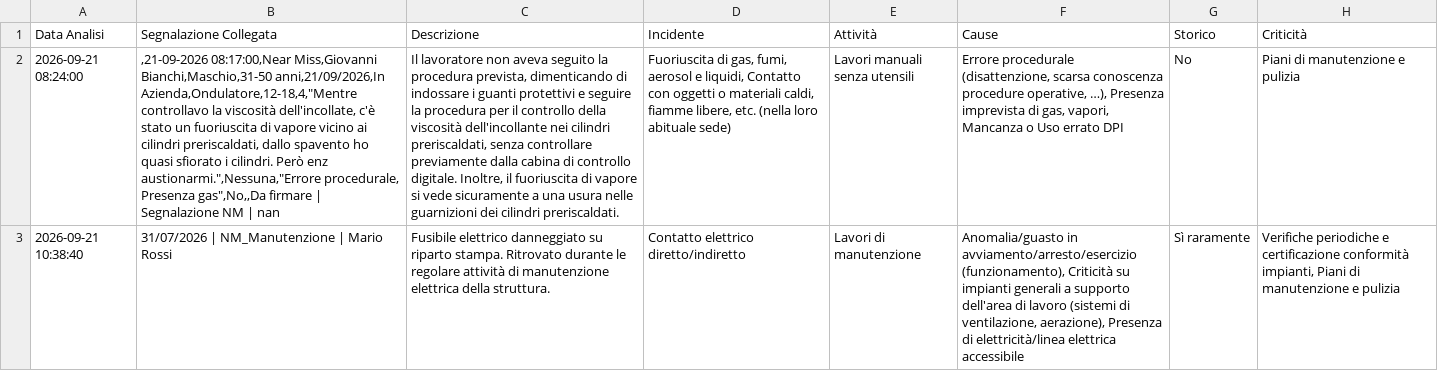
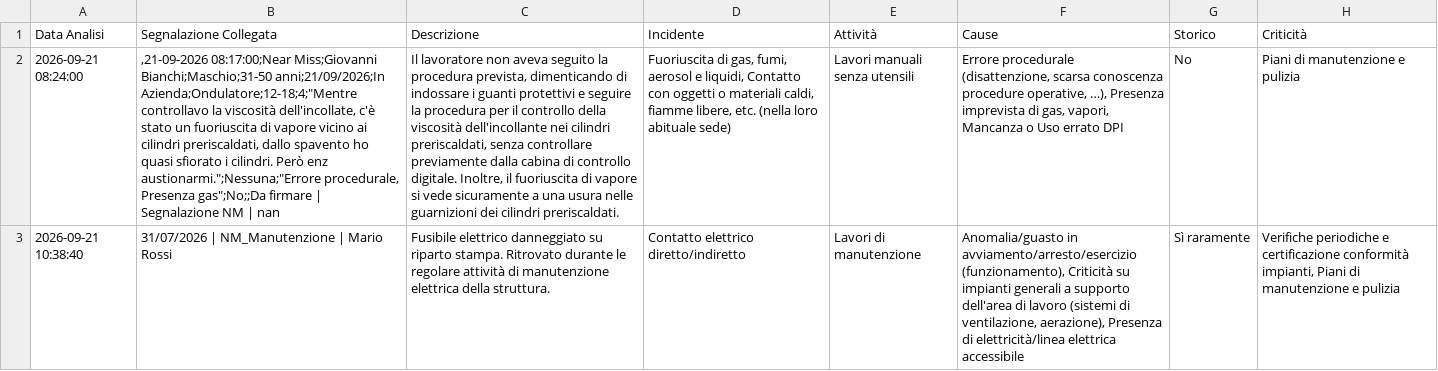
Before and after one commit to perugiaumbriapg-arch/app_hse_sint, a CSV file: analisi_near_miss.csv, drawn as a sheet; only a part is shown; the diff names each change by its address in the sheet, - before the commit and + after, or states it on an @@ line.

Commit message:
Fix formatting and data structure in CSV file

```diff
--- a/analisi_near_miss.csv
+++ b/analisi_near_miss.csv
-B2 (Segnalazione Collegata): ,21-09-2026 08:17:00,Near Miss,Giovanni Bianchi,Maschio,31-50 anni,21/09/2026,In Azienda,Ondulatore,12-18,4,"Mentre controllavo la viscosità dell'incollate, c'è stato un fuoriuscita di vapore vicino ai cilindri preriscaldati, dallo spavento ho quasi sfiorato i cilindri. Però enz austionarmi.",Nessuna,"Errore procedurale, Presenza gas",No,,Da firmare |…
+B2 (Segnalazione Collegata): ,21-09-2026 08:17:00;Near Miss;Giovanni Bianchi;Maschio;31-50 anni;21/09/2026;In Azienda;Ondulatore;12-18;4;"Mentre controllavo la viscosità dell'incollate, c'è stato un fuoriuscita di vapore vicino ai cilindri preriscaldati, dallo spavento ho quasi sfiorato i cilindri. Però enz austionarmi.";Nessuna;"Errore procedurale, Presenza gas";No;;Da firmare |…
```
